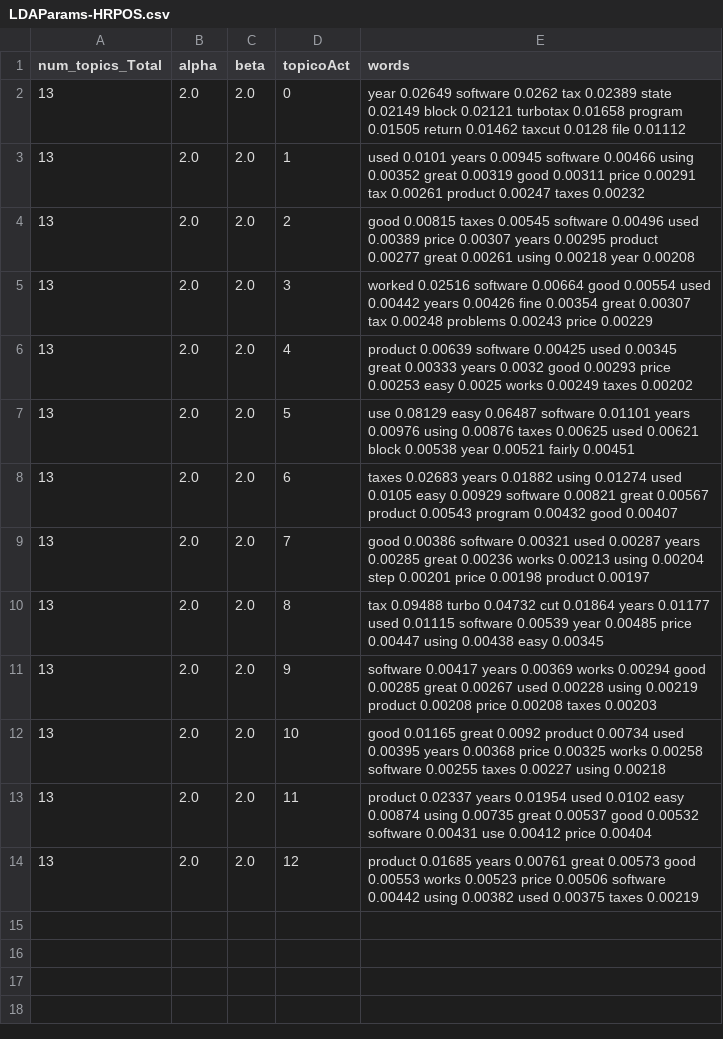
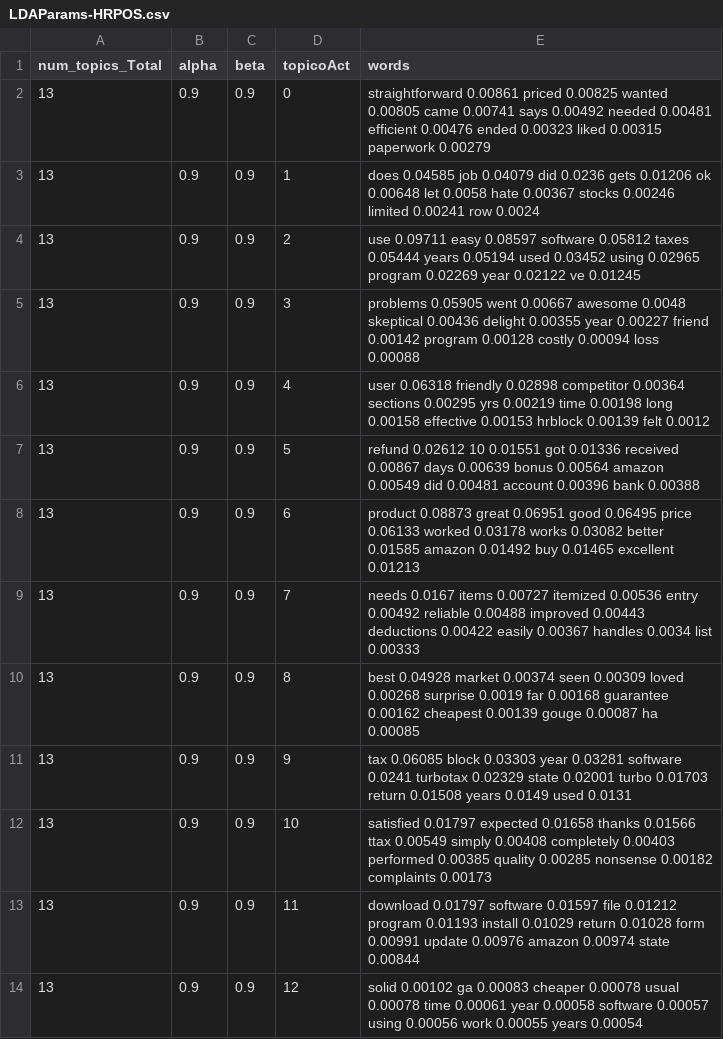
Before and after one commit to Warcos08/SAD_LDA, a CSV file: Resultados/LDAParams-HRPOS.csv, drawn as a sheet.

```diff
--- a/Resultados/LDAParams-HRPOS.csv
+++ b/Resultados/LDAParams-HRPOS.csv
@@ -1,14 +1,14 @@
 num_topics_Total,alpha,beta,topicoAct,words
-13,2.0,2.0,0, year 0.02649 software 0.0262 tax 0.02389 state 0.02149 block 0.02121 turbotax 0.01658 program 0.01505 return 0.01462 taxcut 0.0128 file 0.01112
-13,2.0,2.0,1, used 0.0101 years 0.00945 software 0.00466 using 0.00352 great 0.00319 good 0.00311 price 0.00291 tax 0.00261 product 0.00247 taxes 0.00232
-13,2.0,2.0,2, good 0.00815 taxes 0.00545 software 0.00496 used 0.00389 price 0.00307 years 0.00295 product 0.00277 great 0.00261 using 0.00218 year 0.00208
-13,2.0,2.0,3, worked 0.02516 software 0.00664 good 0.00554 used 0.00442 years 0.00426 fine 0.00354 great 0.00307 tax 0.00248 problems 0.00243 price 0.00229
-13,2.0,2.0,4, product 0.00639 software 0.00425 used 0.00345 great 0.00333 years 0.0032 good 0.00293 price 0.00253 easy 0.0025 works 0.00249 taxes 0.00202
-13,2.0,2.0,5, use 0.08129 easy 0.06487 software 0.01101 years 0.00976 using 0.00876 taxes 0.00625 used 0.00621 block 0.00538 year 0.00521 fairly 0.00451
-13,2.0,2.0,6, taxes 0.02683 years 0.01882 using 0.01274 used 0.0105 easy 0.00929 software 0.00821 great 0.00567 product 0.00543 program 0.00432 good 0.00407
-13,2.0,2.0,7, good 0.00386 software 0.00321 used 0.00287 years 0.00285 great 0.00236 works 0.00213 using 0.00204 step 0.00201 price 0.00198 product 0.00197
-13,2.0,2.0,8, tax 0.09488 turbo 0.04732 cut 0.01864 years 0.01177 used 0.01115 software 0.00539 year 0.00485 price 0.00447 using 0.00438 easy 0.00345
-13,2.0,2.0,9, software 0.00417 years 0.00369 works 0.00294 good 0.00285 great 0.00267 used 0.00228 using 0.00219 product 0.00208 price 0.00208 taxes 0.00203
-13,2.0,2.0,10, good 0.01165 great 0.0092 product 0.00734 used 0.00395 years 0.00368 price 0.00325 works 0.00258 software 0.00255 taxes 0.00227 using 0.00218
-13,2.0,2.0,11, product 0.02337 years 0.01954 used 0.0102 easy 0.00874 using 0.00735 great 0.00537 good 0.00532 software 0.00431 use 0.00412 price 0.00404
-13,2.0,2.0,12, product 0.01685 years 0.00761 great 0.00573 good 0.00553 works 0.00523 price 0.00506 software 0.00442 using 0.00382 used 0.00375 taxes 0.00219
+13,0.9,0.9,0, straightforward 0.00861 priced 0.00825 wanted 0.00805 came 0.00741 says 0.00492 needed 0.00481 efficient 0.00476 ended 0.00323 liked 0.00315 paperwork 0.00279
+13,0.9,0.9,1, does 0.04585 job 0.04079 did 0.0236 gets 0.01206 ok 0.00648 let 0.0058 hate 0.00367 stocks 0.00246 limited 0.00241 row 0.0024
+13,0.9,0.9,2, use 0.09711 easy 0.08597 software 0.05812 taxes 0.05444 years 0.05194 used 0.03452 using 0.02965 program 0.02269 year 0.02122 ve 0.01245
+13,0.9,0.9,3, problems 0.05905 went 0.00667 awesome 0.0048 skeptical 0.00436 delight 0.00355 year 0.00227 friend 0.00142 program 0.00128 costly 0.00094 loss 0.00088
+13,0.9,0.9,4, user 0.06318 friendly 0.02898 competitor 0.00364 sections 0.00295 yrs 0.00219 time 0.00198 long 0.00158 effective 0.00153 hrblock 0.00139 felt 0.0012
+13,0.9,0.9,5, refund 0.02612 10 0.01551 got 0.01336 received 0.00867 days 0.00639 bonus 0.00564 amazon 0.00549 did 0.00481 account 0.00396 bank 0.00388
+13,0.9,0.9,6, product 0.08873 great 0.06951 good 0.06495 price 0.06133 worked 0.03178 works 0.03082 better 0.01585 amazon 0.01492 buy 0.01465 excellent 0.01213
+13,0.9,0.9,7, needs 0.0167 items 0.00727 itemized 0.00536 entry 0.00492 reliable 0.00488 improved 0.00443 deductions 0.00422 easily 0.00367 handles 0.0034 list 0.00333
+13,0.9,0.9,8, best 0.04928 market 0.00374 seen 0.00309 loved 0.00268 surprise 0.0019 far 0.00168 guarantee 0.00162 cheapest 0.00139 gouge 0.00087 ha 0.00085
+13,0.9,0.9,9, tax 0.06085 block 0.03303 year 0.03281 software 0.0241 turbotax 0.02329 state 0.02001 turbo 0.01703 return 0.01508 years 0.0149 used 0.0131
+13,0.9,0.9,10, satisfied 0.01797 expected 0.01658 thanks 0.01566 ttax 0.00549 simply 0.00408 completely 0.00403 performed 0.00385 quality 0.00285 nonsense 0.00182 complaints 0.00173
+13,0.9,0.9,11, download 0.01797 software 0.01597 file 0.01212 program 0.01193 install 0.01029 return 0.01028 form 0.00991 update 0.00976 amazon 0.00974 state 0.00844
+13,0.9,0.9,12, solid 0.00102 ga 0.00083 cheaper 0.00078 usual 0.00078 time 0.00061 year 0.00058 software 0.00057 using 0.00056 work 0.00055 years 0.00054
```
Also changed, not shown: Resultados/LDAParams-IntuitNEG.csv, Resultados/LDAParams-NintPos.csv.
